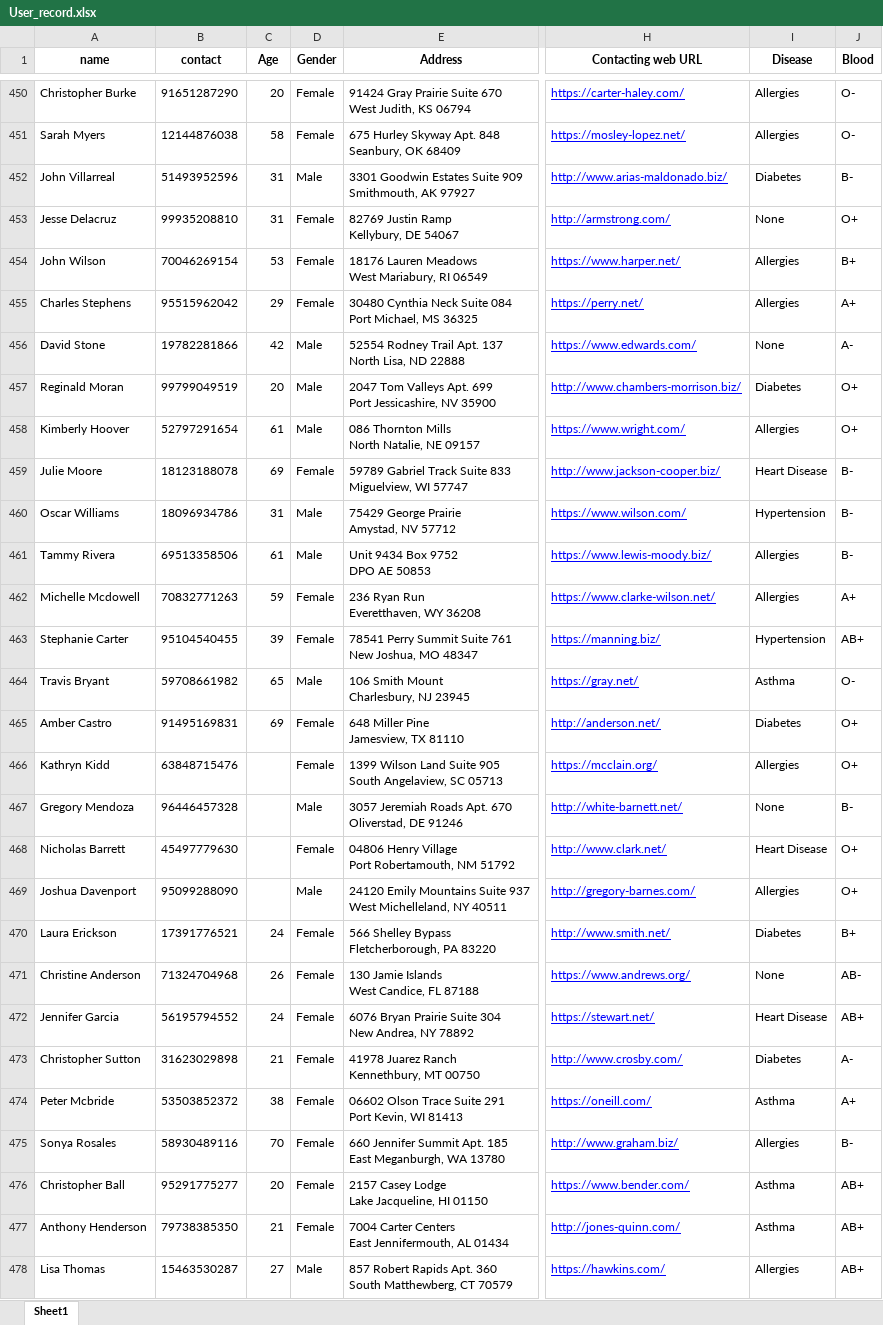
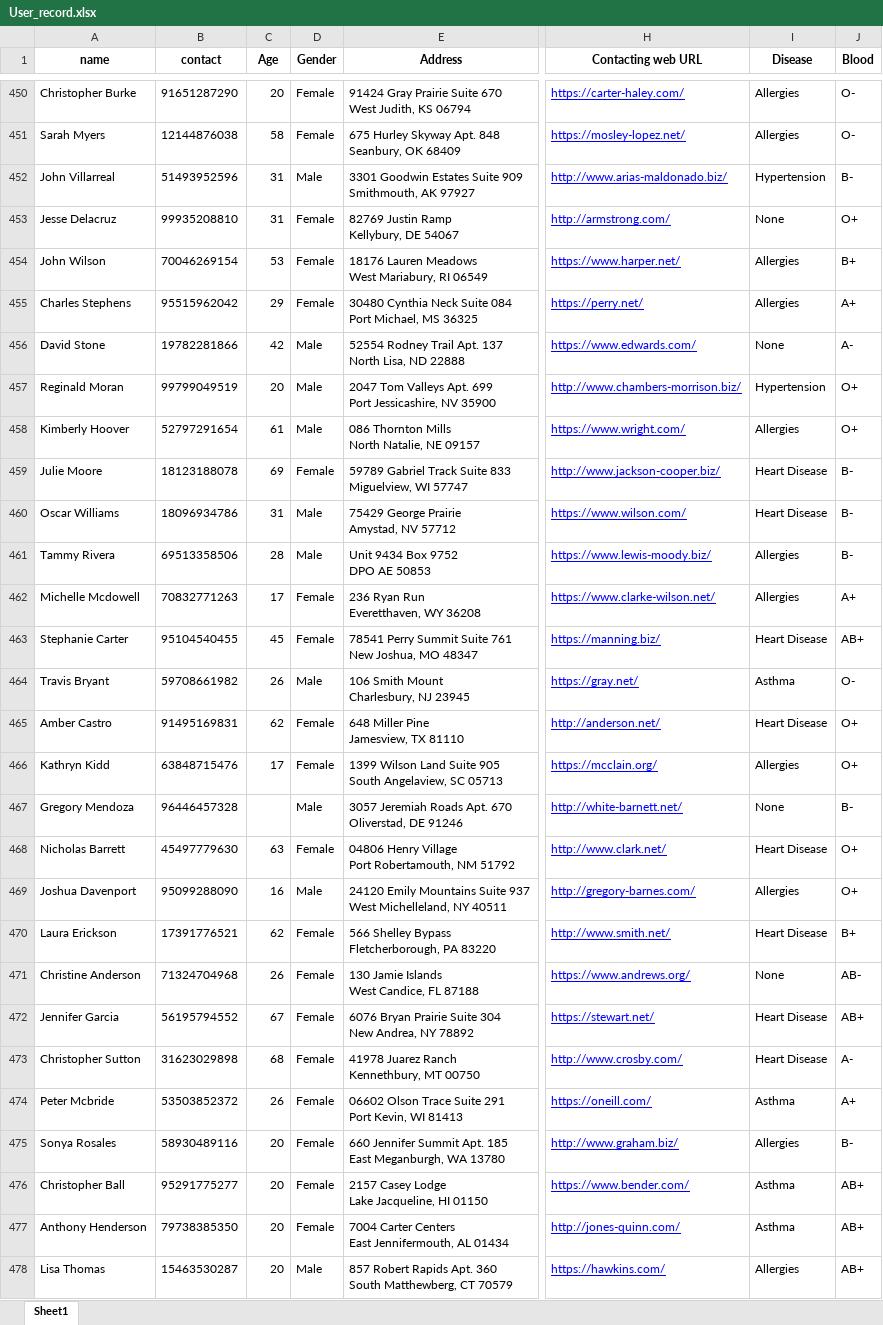
Before and after one commit to Rafi076/EntryRecord, an Excel workbook: User_record.xlsx, sheet Sheet1, drawn as a sheet; only a part is shown, gaps mark what is left out; values as stored, in another font and other column widths than the file's, no borders; the diff covers the shown part only; the diff names each change by its address in the sheet, - before the commit and + after, or states it on an @@ line.

Commit message:
Graph analysis base on record data

```diff
--- a/User_record.xlsx (sheet Sheet1)
+++ b/User_record.xlsx (sheet Sheet1)
-I452 (Disease): Diabetes
+I452 (Disease): Hypertension
-I457 (Disease): Diabetes
+I457 (Disease): Hypertension
-I460 (Disease): Hypertension
+I460 (Disease): Heart Disease
-C461 (Age): 61
+C461 (Age): 28
-C462 (Age): 59
+C462 (Age): 17
-C463 (Age): 39
+C463 (Age): 45
-I463 (Disease): Hypertension
+I463 (Disease): Heart Disease
-C464 (Age): 65
+C464 (Age): 26
-C465 (Age): 69
+C465 (Age): 62
-I465 (Disease): Diabetes
+I465 (Disease): Heart Disease
-C466 (Age): (empty)
+C466 (Age): 17
-C468 (Age): (empty)
+C468 (Age): 63
-C469 (Age): (empty)
+C469 (Age): 16
-C470 (Age): 24
+C470 (Age): 62
-I470 (Disease): Diabetes
+I470 (Disease): Heart Disease
-C472 (Age): 24
+C472 (Age): 67
-C473 (Age): 21
+C473 (Age): 68
-I473 (Disease): Diabetes
+I473 (Disease): Heart Disease
-C474 (Age): 38
+C474 (Age): 26
-C475 (Age): 70
+C475 (Age): 20
-C477 (Age): 21
+C477 (Age): 20
-C478 (Age): 27
+C478 (Age): 20
```
Also changed, not shown: 154 edited cells elsewhere in this sheet, 1 other file.
